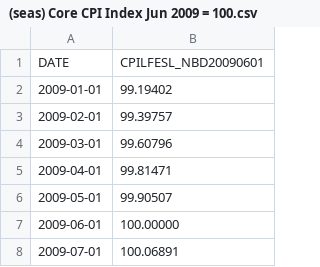
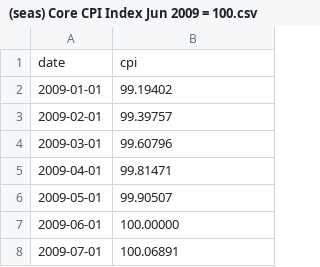
Before and after one commit to Ckrenzer/Fed-Minutes-Analysis-2009-2020, a CSV file: (seas) Core CPI Index Jun 2009 = 100.csv, drawn as a sheet; only a part is shown; removed rows and columns are numbered as before the commit, all else as after; the diff names each change by its address in the sheet, - before the commit and + after, or states it on an @@ line.

```diff
--- a/(seas) Core CPI Index Jun 2009 = 100.csv
+++ b/(seas) Core CPI Index Jun 2009 = 100.csv
-row 1: DATE | CPILFESL_NBD20090601
+row 1: date | cpi
```
Also changed, not shown: 1 other file.
